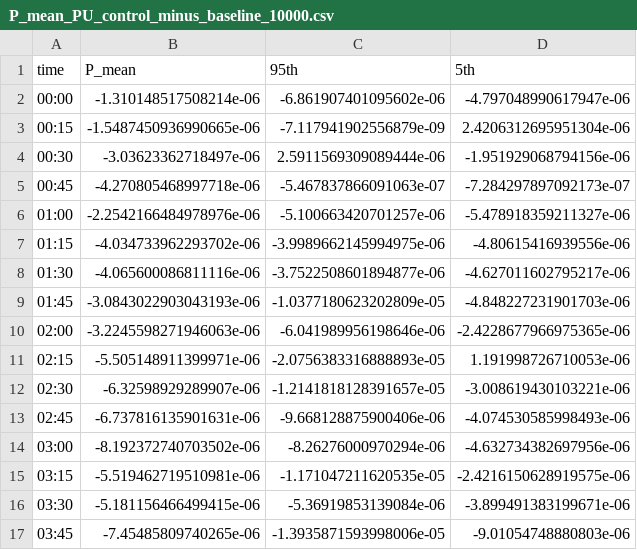
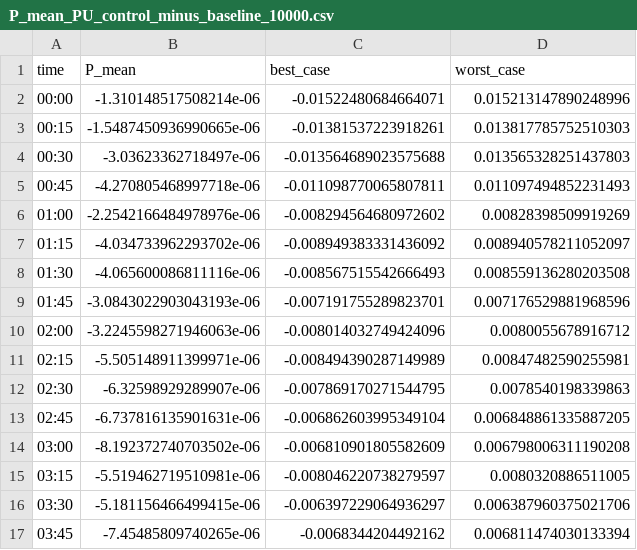
Before and after one commit to PortlandStatePowerLab/Aggregated_Load_Analysis, a CSV file: ochre_working/N_10000/P_mean_PU_control_minus_baseline_10000.csv, drawn as a sheet; only a part is shown; the diff covers the shown part only.

Commit message:
Reran OCHRE and monte carlo simulations with updated deadbands

```diff
--- a/ochre_working/N_10000/P_mean_PU_control_minus_baseline_10000.csv
+++ b/ochre_working/N_10000/P_mean_PU_control_minus_baseline_10000.csv
@@ -1,17 +1,17 @@
-time,P_mean,95th,5th
-00:00,-1.310148517508214e-06,-6.861907401095602e-06,-4.797048990617947e-06
-00:15,-1.5487450936990665e-06,-7.117941902556879e-09,2.4206312695951304e-06
-00:30,-3.03623362718497e-06,2.5911569309089444e-06,-1.951929068794156e-06
-00:45,-4.270805468997718e-06,-5.467837866091063e-07,-7.284297897092173e-07
-01:00,-2.2542166484978976e-06,-5.100663420701257e-06,-5.478918359211327e-06
-01:15,-4.034733962293702e-06,-3.9989662145994975e-06,-4.80615416939556e-06
-01:30,-4.065600086811116e-06,-3.7522508601894877e-06,-4.627011602795217e-06
-01:45,-3.0843022903043193e-06,-1.0377180623202809e-05,-4.848227231901703e-06
-02:00,-3.2245598271946063e-06,-6.041989956198646e-06,-2.4228677966975365e-06
-02:15,-5.505148911399971e-06,-2.0756383316888893e-05,1.191998726710053e-06
-02:30,-6.32598929289907e-06,-1.2141818128391657e-05,-3.008619430103221e-06
-02:45,-6.737816135901631e-06,-9.668128875900406e-06,-4.074530585998493e-06
-03:00,-8.192372740703502e-06,-8.26276000970294e-06,-4.632734382697956e-06
-03:15,-5.519462719510981e-06,-1.171047211620535e-05,-2.4216150628919575e-06
-03:30,-5.181156466499415e-06,-5.36919853139084e-06,-3.899491383199671e-06
-03:45,-7.45485809740265e-06,-1.3935871593998006e-05,-9.01054748880803e-06
+time,P_mean,best_case,worst_case
+00:00,-1.310148517508214e-06,-0.01522480684664071,0.015213147890248996
+00:15,-1.5487450936990665e-06,-0.01381537223918261,0.013817785752510303
+00:30,-3.03623362718497e-06,-0.013564689023575688,0.013565328251437803
+00:45,-4.270805468997718e-06,-0.011098770065807811,0.011097494852231493
+01:00,-2.2542166484978976e-06,-0.008294564680972602,0.00828398509919269
+01:15,-4.034733962293702e-06,-0.008949383331436092,0.008940578211052097
+01:30,-4.065600086811116e-06,-0.008567515542666493,0.008559136280203508
+01:45,-3.0843022903043193e-06,-0.007191755289823701,0.007176529881968596
+02:00,-3.2245598271946063e-06,-0.008014032749424096,0.0080055678916712
+02:15,-5.505148911399971e-06,-0.008494390287149989,0.00847482590255981
+02:30,-6.32598929289907e-06,-0.007869170271544795,0.0078540198339863
+02:45,-6.737816135901631e-06,-0.006862603995349104,0.006848861335887205
+03:00,-8.192372740703502e-06,-0.006810901805582609,0.006798006311190208
+03:15,-5.519462719510981e-06,-0.008046220738279597,0.0080320886511005
+03:30,-5.181156466499415e-06,-0.006397229064936297,0.006387960375021706
+03:45,-7.45485809740265e-06,-0.0068344204492162,0.006811474030133394
```
Also changed, not shown: 160 edited cells elsewhere in this file, 9 other files.
